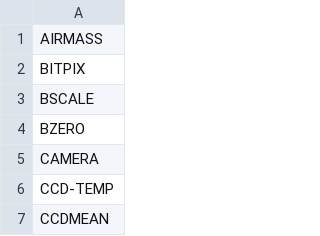
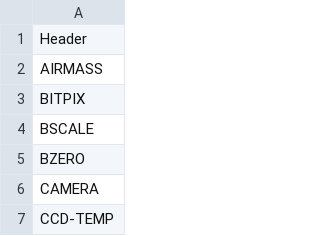
Before and after one commit to aries-res/data-archive-pipeline, a CSV file: src/MasterHeaderList_DOT.csv, drawn as a sheet; only a part is shown; the shorter side is filled out with more unchanged rows; the diff names each change by its address in the sheet, - before the commit and + after, or states it on an @@ line.

```diff
--- a/src/MasterHeaderList_DOT.csv
+++ b/src/MasterHeaderList_DOT.csv
+row 1: Header
```
Also changed, not shown: 3 other files.
